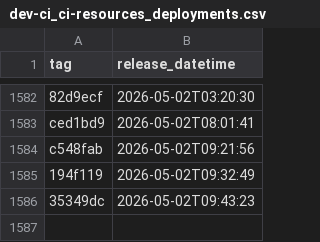
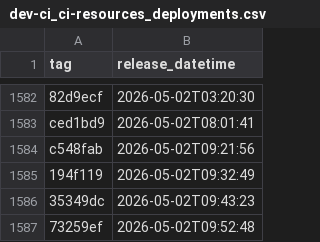
Before and after one commit to uk-gov-mirror/nhsdigital.electronic-prescription-service-account-resources, a CSV file: _data/dev-ci_ci-resources_deployments.csv, drawn as a sheet; only a part is shown, gaps mark what is left out.

```diff
--- a/_data/dev-ci_ci-resources_deployments.csv
+++ b/_data/dev-ci_ci-resources_deployments.csv
@@ -1586 +1586,2 @@ c548fab,2026-05-02T09:21:56
 35349dc,2026-05-02T09:43:23
+73259ef,2026-05-02T09:52:48
```
Also changed, not shown: 1 other file.
